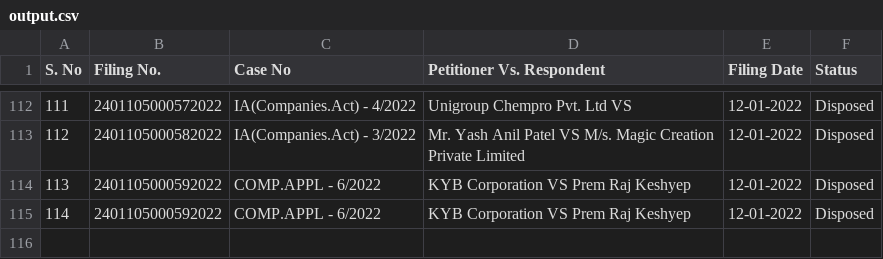
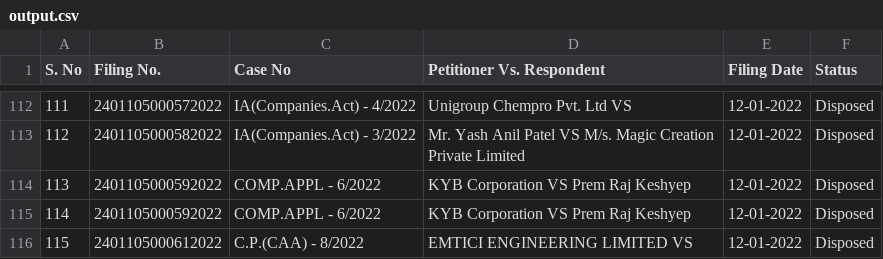
Before and after one commit to poornimaav/NCLT-Data-Scraping, a CSV file: outputs/output.csv, drawn as a sheet; only a part is shown, gaps mark what is left out.

```diff
--- a/outputs/output.csv
+++ b/outputs/output.csv
@@ -115 +115,2 @@ S. No,Filing No.,Case No,Petitioner Vs. Respondent,Filing Date,Status
 114,2401105000592022,COMP.APPL - 6/2022,KYB Corporation VS Prem Raj Keshyep,12-01-2022,Disposed
+115,2401105000612022,C.P.(CAA) - 8/2022,EMTICI ENGINEERING LIMITED VS,12-01-2022,Disposed
```
Also changed, not shown: outputs/details.csv, 3 other files.
